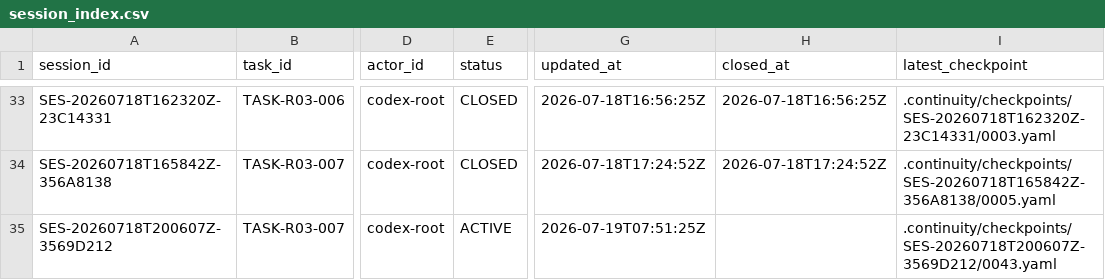
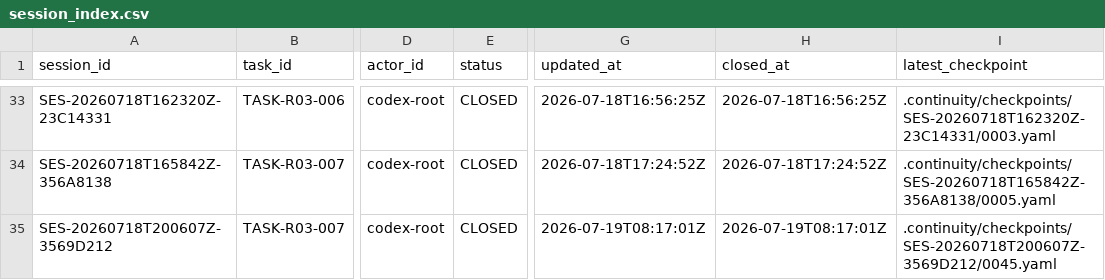
Before and after one commit to fei613293175/hhy, a CSV file: catalogs/session_index.csv, drawn as a sheet; only a part is shown, gaps mark what is left out; the diff names each change by its address in the sheet, - before the commit and + after, or states it on an @@ line.

Commit message:
[STORY-R03-004] chore(continuity): close TASK-R03-007 as completed
Task-ID: TASK-R03-007
Session-ID: SES-20260718T200607Z-3569D212
Checkpoint-ID: CP-SES-20260718T200607Z-3569D212-0045
Tests: PASS:apk-accept,continuity+closure+metadata,owner-physical-test
CR: CR-0051,CR-0052,CR-0053,CR-0054,CR-0055,CR-0056,CR-0057,CR-0058,CR-0059,CR-0060,CR-0061,CR-0062,CR-0063,CR-0064,CR-0065,CR-0066,CR-0067,CR-0068,CR-0069,CR-0070,CR-0071,CR-0072,CR-0073,CR-0074,CR-0075,CR-0076,CR-0077,CR-0078,CR-0079,CR-0080,CR-0081,CR-0082
Story-ID: STORY-R03-004

```diff
--- a/catalogs/session_index.csv
+++ b/catalogs/session_index.csv
-E35 (status): ACTIVE
+E35 (status): CLOSED
-G35 (updated_at): 2026-07-19T07:51:25Z
+G35 (updated_at): 2026-07-19T08:17:01Z
-H35 (closed_at): (empty)
+H35 (closed_at): 2026-07-19T08:17:01Z
-I35 (latest_checkpoint): .continuity/checkpoints/SES-20260718T200607Z-3569D212/0043.yaml
+I35 (latest_checkpoint): .continuity/checkpoints/SES-20260718T200607Z-3569D212/0045.yaml
```
Also changed, not shown: 15 other files.
